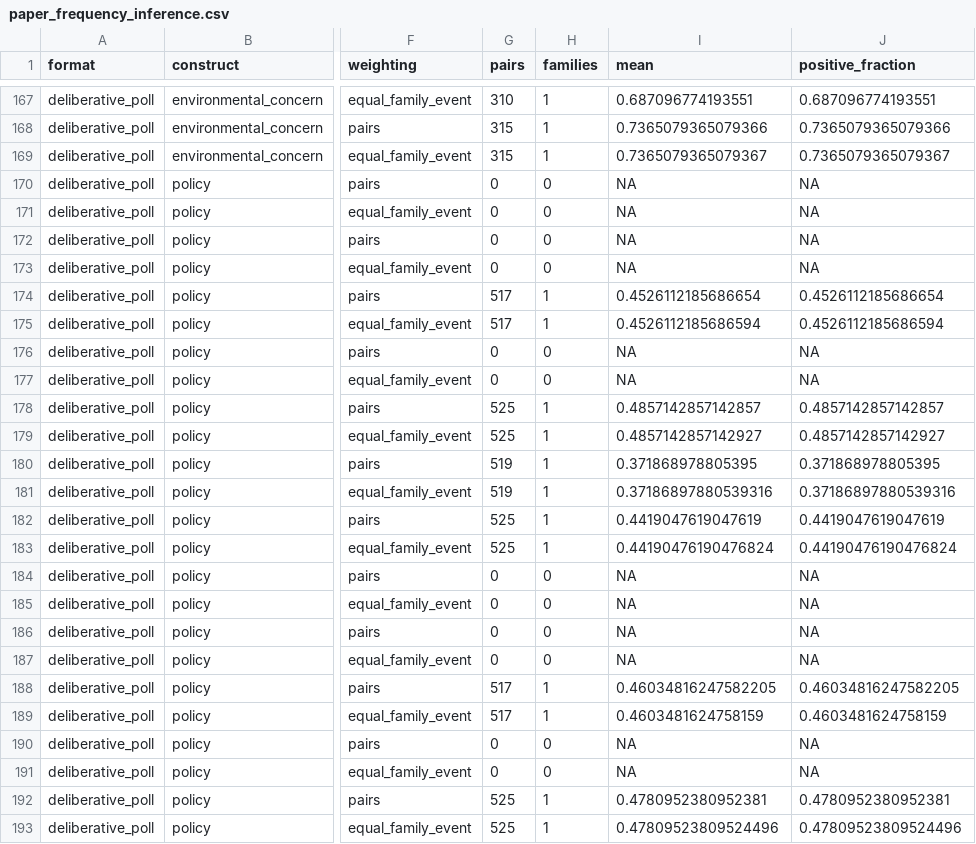
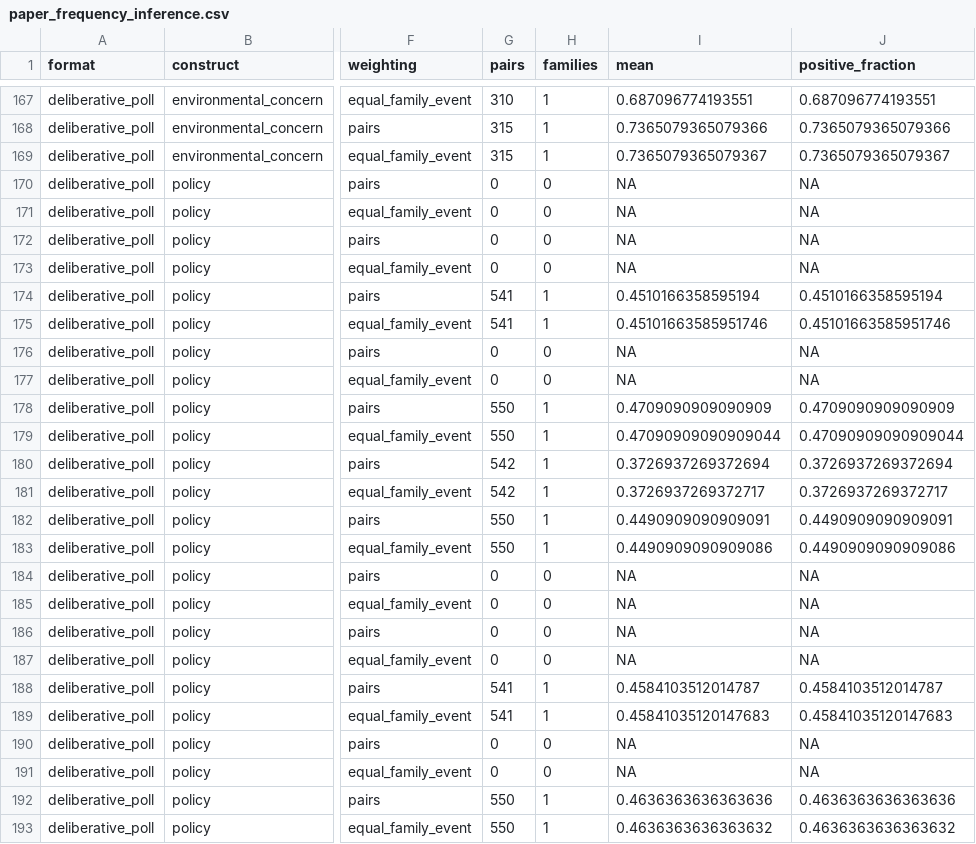
Before and after one commit to soodoku/dp-distortions, a CSV file: oos_replication/tabs/paper_frequency_inference.csv, drawn as a sheet; only a part is shown, gaps mark what is left out; the diff covers the shown part only; the diff names each change by its address in the sheet, - before the commit and + after, or states it on an @@ line.

```diff
--- a/oos_replication/tabs/paper_frequency_inference.csv
+++ b/oos_replication/tabs/paper_frequency_inference.csv
-G174:G175 (pairs): 517
+G174:G175 (pairs): 541
-I174 (mean): 0.4526112185686654
+I174 (mean): 0.4510166358595194
-J174 (positive_fraction): 0.4526112185686654
+J174 (positive_fraction): 0.4510166358595194
-I175 (mean): 0.4526112185686594
+I175 (mean): 0.45101663585951746
-J175 (positive_fraction): 0.4526112185686594
+J175 (positive_fraction): 0.45101663585951746
-G178:G179 (pairs): 525
+G178:G179 (pairs): 550
-I178 (mean): 0.4857142857142857
+I178 (mean): 0.4709090909090909
-J178 (positive_fraction): 0.4857142857142857
+J178 (positive_fraction): 0.4709090909090909
-I179 (mean): 0.4857142857142927
+I179 (mean): 0.47090909090909044
-J179 (positive_fraction): 0.4857142857142927
+J179 (positive_fraction): 0.47090909090909044
-G180:G181 (pairs): 519
+G180:G181 (pairs): 542
-I180 (mean): 0.371868978805395
+I180 (mean): 0.3726937269372694
-J180 (positive_fraction): 0.371868978805395
+J180 (positive_fraction): 0.3726937269372694
-I181 (mean): 0.37186897880539316
+I181 (mean): 0.3726937269372717
-J181 (positive_fraction): 0.37186897880539316
+J181 (positive_fraction): 0.3726937269372717
-G182:G183 (pairs): 525
+G182:G183 (pairs): 550
-I182 (mean): 0.4419047619047619
+I182 (mean): 0.4490909090909091
-J182 (positive_fraction): 0.4419047619047619
+J182 (positive_fraction): 0.4490909090909091
-I183 (mean): 0.44190476190476824
+I183 (mean): 0.4490909090909086
-J183 (positive_fraction): 0.44190476190476824
+J183 (positive_fraction): 0.4490909090909086
-G188:G189 (pairs): 517
+G188:G189 (pairs): 541
-I188 (mean): 0.46034816247582205
+I188 (mean): 0.4584103512014787
-J188 (positive_fraction): 0.46034816247582205
+J188 (positive_fraction): 0.4584103512014787
-I189 (mean): 0.4603481624758159
+I189 (mean): 0.45841035120147683
-J189 (positive_fraction): 0.4603481624758159
+J189 (positive_fraction): 0.45841035120147683
-G192:G193 (pairs): 525
+G192:G193 (pairs): 550
-I192 (mean): 0.4780952380952381
+I192 (mean): 0.4636363636363636
-J192 (positive_fraction): 0.4780952380952381
+J192 (positive_fraction): 0.4636363636363636
-I193 (mean): 0.47809523809524496
+I193 (mean): 0.4636363636363632
-J193 (positive_fraction): 0.47809523809524496
+J193 (positive_fraction): 0.4636363636363632
```
Also changed, not shown: 12 edited cells elsewhere in this file, oos_replication/tabs/paper_components.csv, oos_replication/tabs/paper_composition.csv, 45 other files.
